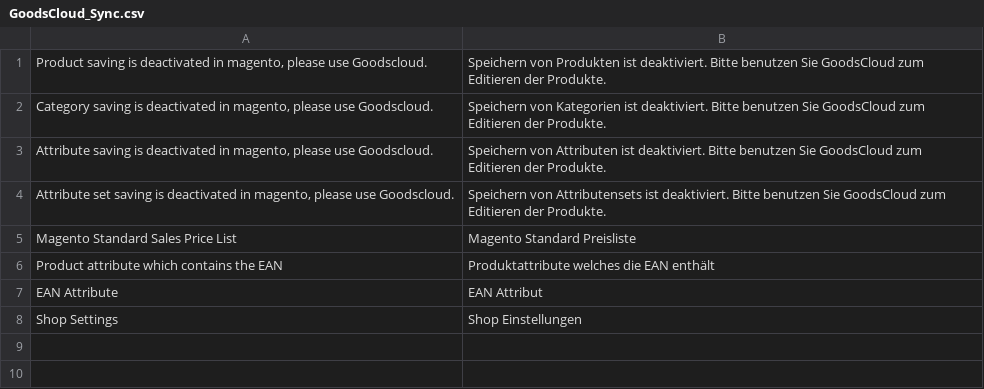
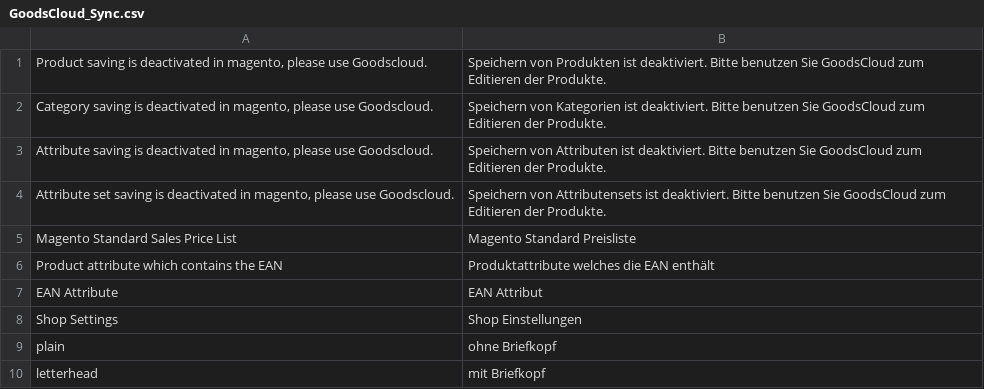
Before and after one commit to moloughlin/goodscloud-magento, a CSV file: app/locale/de_DE/GoodsCloud_Sync.csv, drawn as a sheet.

```diff
--- a/app/locale/de_DE/GoodsCloud_Sync.csv
+++ b/app/locale/de_DE/GoodsCloud_Sync.csv
@@ -8 +8,3 @@
 "Shop Settings","Shop Einstellungen"
+"plain","ohne Briefkopf"
+"letterhead","mit Briefkopf"
```
Also changed, not shown: 3 other files.
